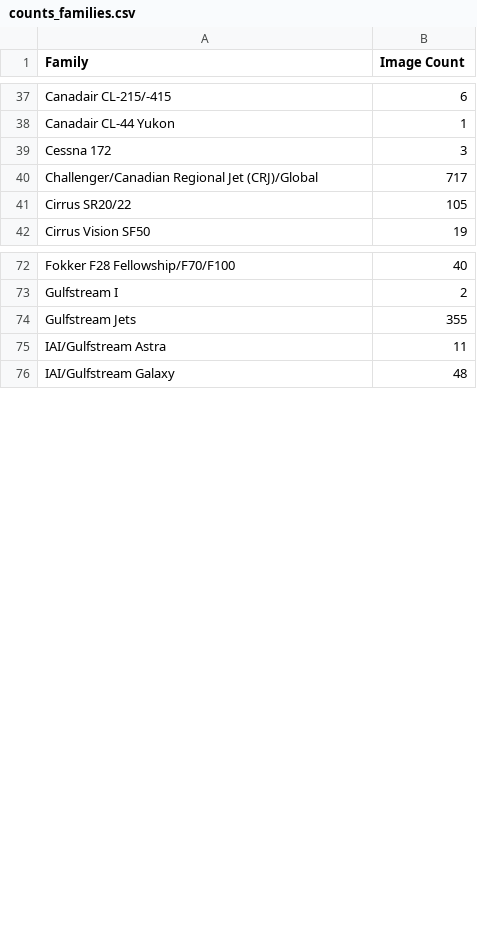
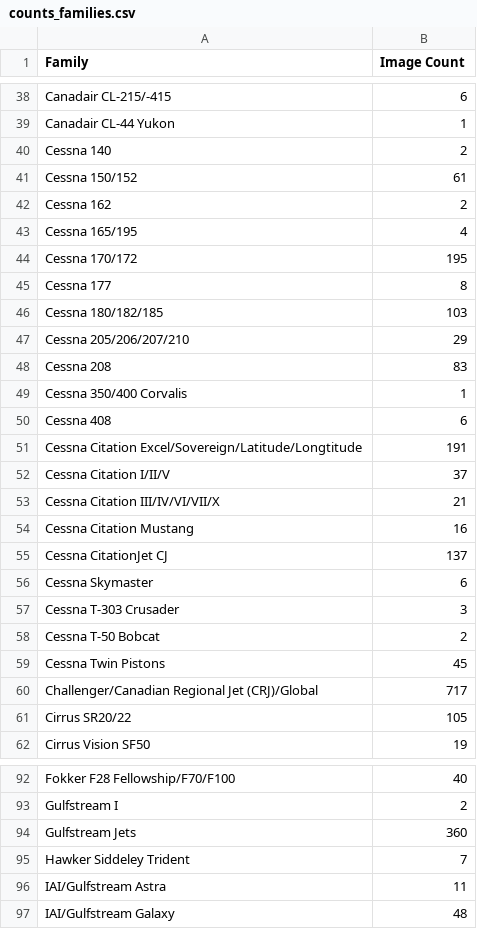
Before and after one commit to Kasawakoku/Bruce-Qiu-APS360-Project, a CSV file: Data/metadata/counts_families.csv (was Data/counts_families.csv), drawn as a sheet; only a part is shown, gaps mark what is left out; the diff covers the shown part only.

```diff
--- a/Data/counts_families.csv
+++ b/Data/metadata/counts_families.csv
@@ -38,3 +39,22 @@ Canadair CL-215/-415,6
 Canadair CL-44 Yukon,1
-Cessna 172,3
+Cessna 140,2
+Cessna 150/152,61
+Cessna 162,2
+Cessna 165/195,4
+Cessna 170/172,195
+Cessna 177,8
+Cessna 180/182/185,103
+Cessna 205/206/207/210,29
+Cessna 208,83
+Cessna 350/400 Corvalis,1
+Cessna 408,6
+Cessna Citation Excel/Sovereign/Latitude/Longtitude,191
+Cessna Citation I/II/V,37
+Cessna Citation III/IV/VI/VII/X,21
+Cessna Citation Mustang,16
+Cessna CitationJet CJ,137
+Cessna Skymaster,6
+Cessna T-303 Crusader,3
+Cessna T-50 Bobcat,2
+Cessna Twin Pistons,45
 Challenger/Canadian Regional Jet (CRJ)/Global,717
@@ -73,3 +93,4 @@ Fokker F28 Fellowship/F70/F100,40
 Gulfstream I,2
-Gulfstream Jets,355
+Gulfstream Jets,360
+Hawker Siddeley Trident,7
 IAI/Gulfstream Astra,11
```
Also changed, not shown: 2 added rows and 2 edited cells elsewhere in this file, Data/metadata/counts_manufacturers.csv, Data/metadata/counts_variants.csv, 26 other files.
